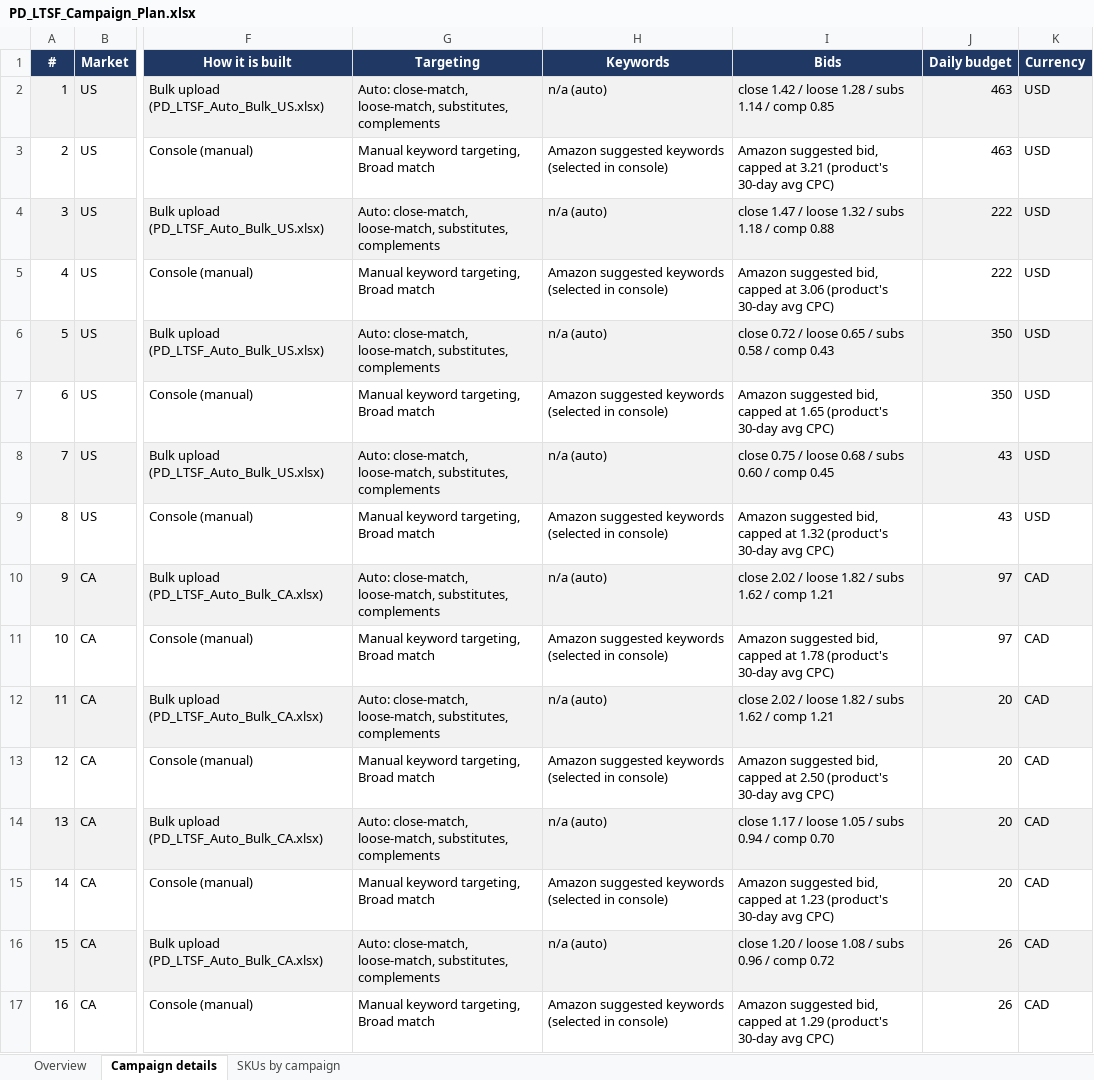
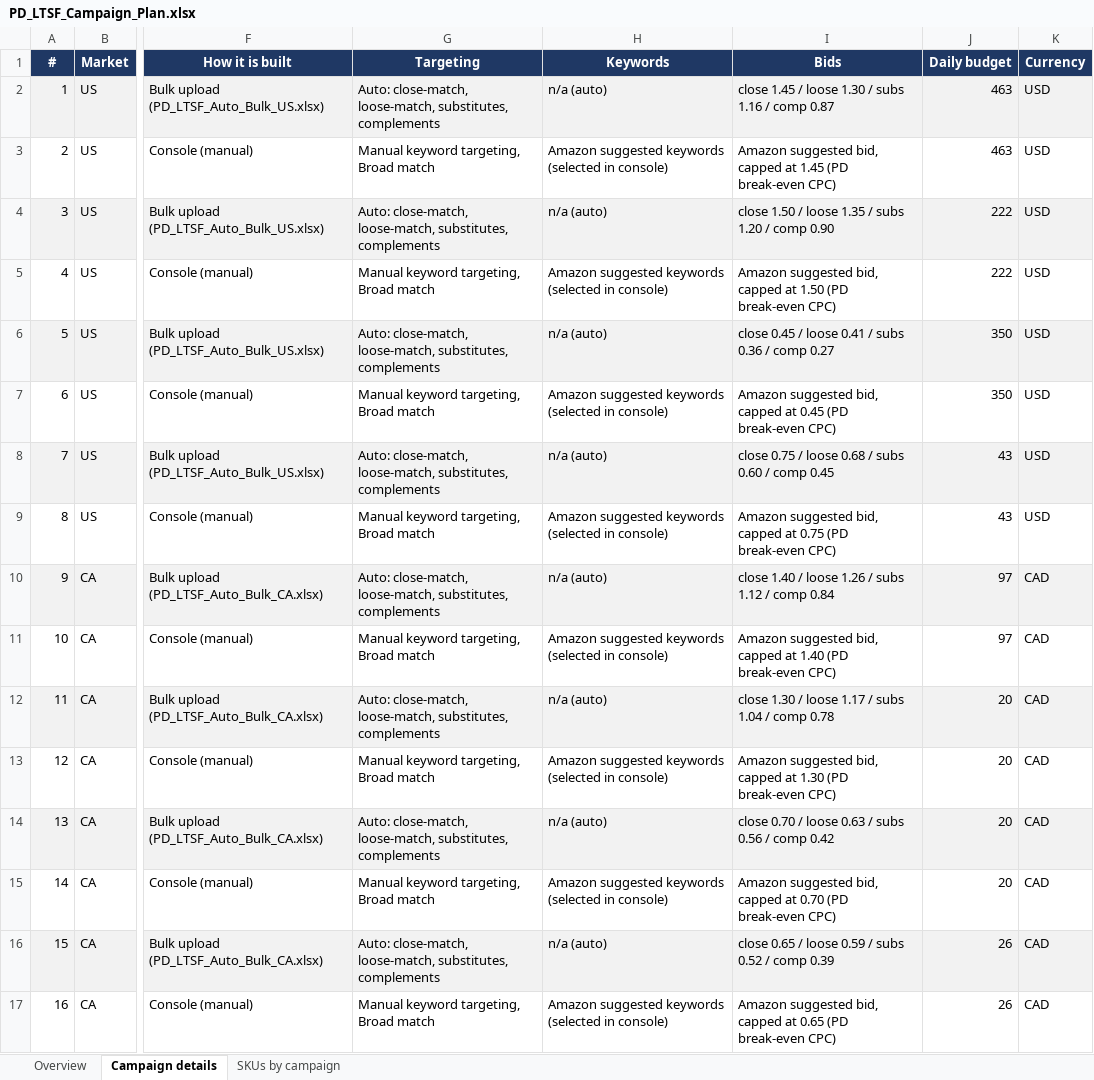
Before and after one commit to zarlish-web/PPC-Audit-, an Excel workbook: PD_LTSF_Campaign_Plan.xlsx, sheet Campaign details, drawn as a sheet; only a part is shown, gaps mark what is left out; values as stored, in another font and other column widths than the file's, no borders; the diff names each change by its address in the sheet, - before the commit and + after, or states it on an @@ line.

```diff
--- a/PD_LTSF_Campaign_Plan.xlsx (sheet Campaign details)
+++ b/PD_LTSF_Campaign_Plan.xlsx (sheet Campaign details)
-I2 (Bids): close 1.42 / loose 1.28 / subs 1.14 / comp 0.85
+I2 (Bids): close 1.45 / loose 1.30 / subs 1.16 / comp 0.87
-I3 (Bids): …capped at 3.21 (product's 30-day avg CPC)
+I3 (Bids): …capped at 1.45 (PD break-even CPC)
-I4 (Bids): close 1.47 / loose 1.32 / subs 1.18 / comp 0.88
+I4 (Bids): close 1.50 / loose 1.35 / subs 1.20 / comp 0.90
-I5 (Bids): …capped at 3.06 (product's 30-day avg CPC)
+I5 (Bids): …capped at 1.50 (PD break-even CPC)
-I6 (Bids): close 0.72 / loose 0.65 / subs 0.58 / comp 0.43
+I6 (Bids): close 0.45 / loose 0.41 / subs 0.36 / comp 0.27
-I7 (Bids): …capped at 1.65 (product's 30-day avg CPC)
+I7 (Bids): …capped at 0.45 (PD break-even CPC)
-I9 (Bids): …capped at 1.32 (product's 30-day avg CPC)
+I9 (Bids): …capped at 0.75 (PD break-even CPC)
-I10 (Bids): close 2.02 / loose 1.82 / subs 1.62 / comp 1.21
+I10 (Bids): close 1.40 / loose 1.26 / subs 1.12 / comp 0.84
-I11 (Bids): …capped at 1.78 (product's 30-day avg CPC)
+I11 (Bids): …capped at 1.40 (PD break-even CPC)
-I12 (Bids): close 2.02 / loose 1.82 / subs 1.62 / comp 1.21
+I12 (Bids): close 1.30 / loose 1.17 / subs 1.04 / comp 0.78
-I13 (Bids): …capped at 2.50 (product's 30-day avg CPC)
+I13 (Bids): …capped at 1.30 (PD break-even CPC)
-I14 (Bids): close 1.17 / loose 1.05 / subs 0.94 / comp 0.70
+I14 (Bids): close 0.70 / loose 0.63 / subs 0.56 / comp 0.42
-I15 (Bids): …capped at 1.23 (product's 30-day avg CPC)
+I15 (Bids): …capped at 0.70 (PD break-even CPC)
-I16 (Bids): close 1.20 / loose 1.08 / subs 0.96 / comp 0.72
+I16 (Bids): close 0.65 / loose 0.59 / subs 0.52 / comp 0.39
-I17 (Bids): …capped at 1.29 (product's 30-day avg CPC)
+I17 (Bids): …capped at 0.65 (PD break-even CPC)
```
Also changed, not shown: sheet Overview, PD_LTSF_Auto_Bulk_CA.xlsx, PD_LTSF_Auto_Bulk_US.xlsx, 1 other file.
